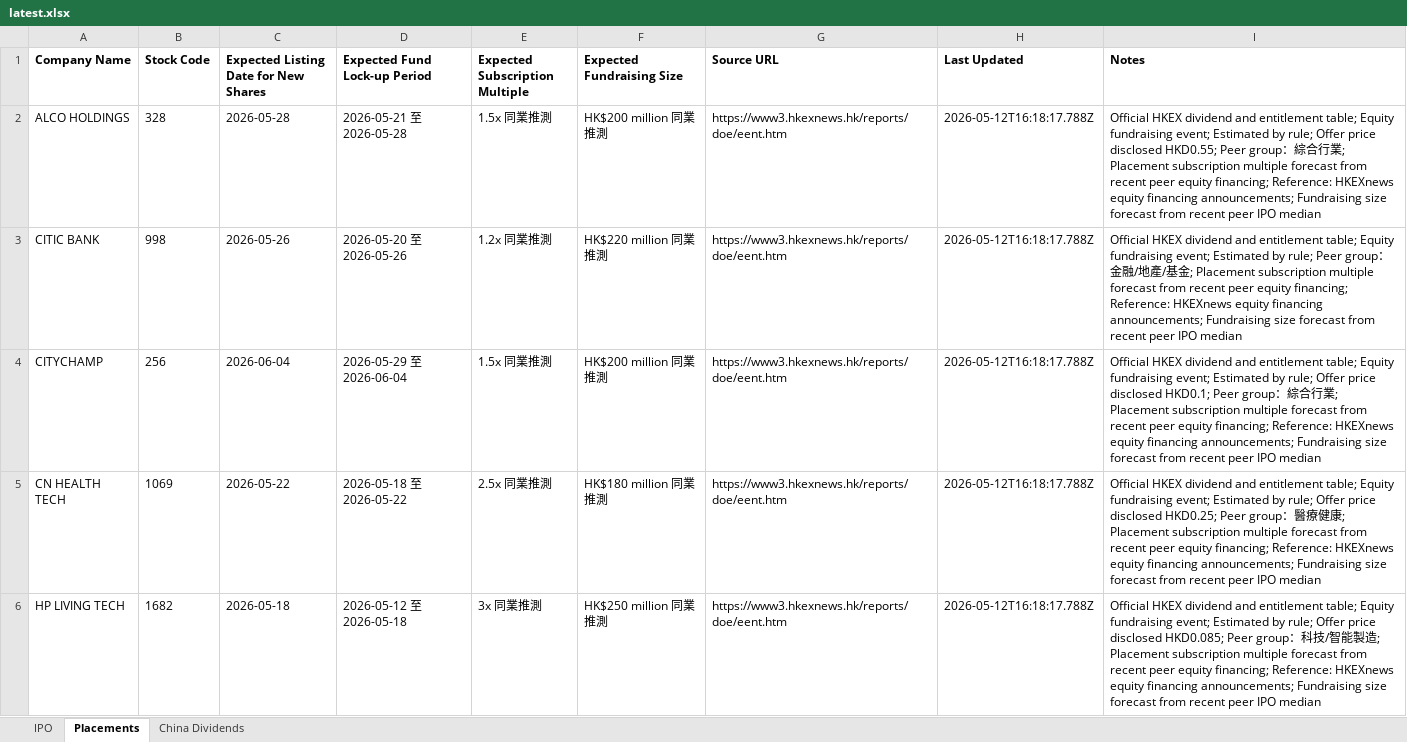
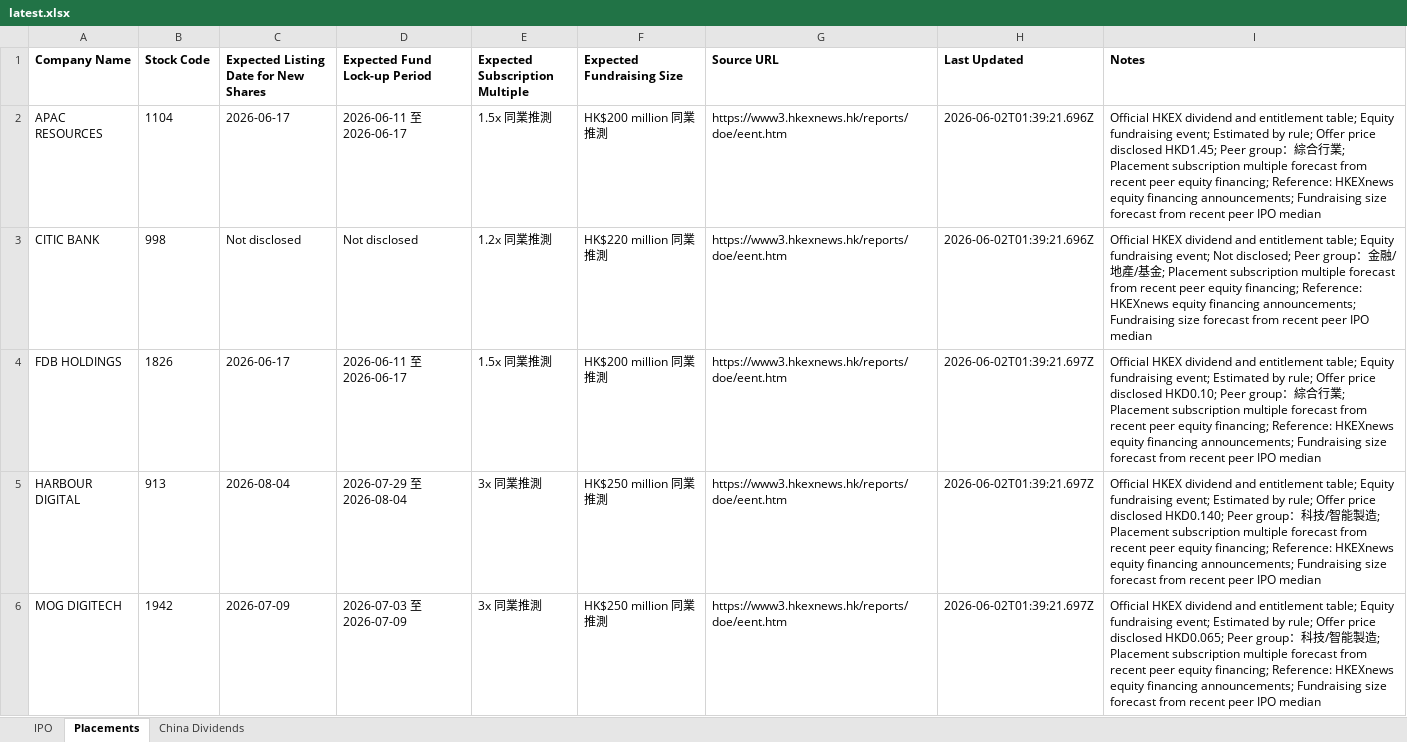
Before and after one commit to Songtaohk/hkex-corporate-actions, an Excel workbook: public/data/latest.xlsx, sheet Placements, drawn as a sheet; only a part is shown; values as stored, in another font and other column widths than the file's, no borders; removed rows and columns are numbered as before the commit, all else as after; the diff covers the shown part only; the diff names each change by its address in the sheet, - before the commit and + after, or states it on an @@ line.

```diff
--- a/public/data/latest.xlsx (sheet Placements)
+++ b/public/data/latest.xlsx (sheet Placements)
-A2 (Company Name): ALCO HOLDINGS
+A2 (Company Name): APAC RESOURCES
-B2 (Stock Code): 328
+B2 (Stock Code): 1104
-C2: 2026-05-28
+C2: 2026-06-17
-D2 (Expected Fund Lock-up Period): 2026-05-21 至 2026-05-28
+D2 (Expected Fund Lock-up Period): 2026-06-11 至 2026-06-17
-H2:H3 (Last Updated): 2026-05-12T16:18:17.788Z
+H2:H3 (Last Updated): 2026-06-02T01:39:21.696Z
-I2 (Notes): …price disclosed HKD0.55; Peer group…
+I2 (Notes): …price disclosed HKD1.45; Peer group…
-C3: 2026-05-26
+C3: Not disclosed
-D3 (Expected Fund Lock-up Period): 2026-05-20 至 2026-05-26
+D3 (Expected Fund Lock-up Period): Not disclosed
-I3 (Notes): …fundraising event; Estimated by rule; Peer group…
+I3 (Notes): …fundraising event; Not disclosed; Peer group…
-A4 (Company Name): CITYCHAMP
+A4 (Company Name): FDB HOLDINGS
-B4 (Stock Code): 256
+B4 (Stock Code): 1826
-C4: 2026-06-04
+C4: 2026-06-17
-D4 (Expected Fund Lock-up Period): 2026-05-29 至 2026-06-04
+D4 (Expected Fund Lock-up Period): 2026-06-11 至 2026-06-17
-H4 (Last Updated): 2026-05-12T16:18:17.788Z
+H4 (Last Updated): 2026-06-02T01:39:21.697Z
-I4 (Notes): …price disclosed HKD0.1; Peer group…
+I4 (Notes): …price disclosed HKD0.10; Peer group…
-row 5: CN HEALTH TECH | 1069 | 2026-05-22 | 2026-05-18 至 2026-05-22 | 2.5x 同業推測 | HK$180 million 同業推測 | https://www3.hkexnews.hk/reports/doe/eent.htm | 2026-05-12T16:18:17.788Z | Official HKEX dividend and entitlement table; Equity fundraising event; Estimated by rule; Offer price disclosed HKD0.25; Peer group：醫療健康; Placement subscription multiple forecast from recent peer equity financing; Reference: HKEXnews equity financing announcements; Fundraising size forecast from recent peer IPO median
-A5 (Company Name): HP LIVING TECH
+A5 (Company Name): HARBOUR DIGITAL
-B5 (Stock Code): 1682
+B5 (Stock Code): 913
-C5: 2026-05-18
+C5: 2026-08-04
-D5 (Expected Fund Lock-up Period): 2026-05-12 至 2026-05-18
+D5 (Expected Fund Lock-up Period): 2026-07-29 至 2026-08-04
-H5 (Last Updated): 2026-05-12T16:18:17.788Z
+H5 (Last Updated): 2026-06-02T01:39:21.697Z
-I5 (Notes): …price disclosed HKD0.085; Peer group…
+I5 (Notes): …price disclosed HKD0.140; Peer group…
+row 6: MOG DIGITECH | 1942 | 2026-07-09 | 2026-07-03 至 2026-07-09 | 3x 同業推測 | HK$250 million 同業推測 | https://www3.hkexnews.hk/reports/doe/eent.htm | 2026-06-02T01:39:21.697Z | Official HKEX dividend and entitlement table; Equity fundraising event; Estimated by rule; Offer price disclosed HKD0.065; Peer group：科技/智能製造; Placement subscription multiple forecast from recent peer equity financing; Reference: HKEXnews equity financing announcements; Fundraising size forecast from recent peer IPO median
```
Also changed, not shown: 1 added row, 6 removed rows and 14 edited cells elsewhere in this sheet, sheet China Dividends, sheet IPO, 5 other files.
